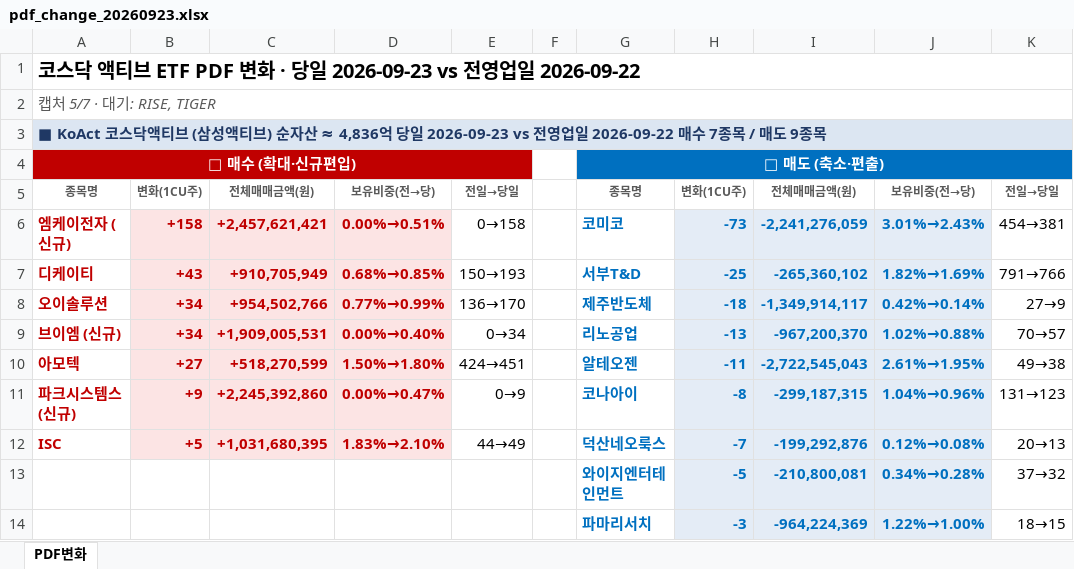
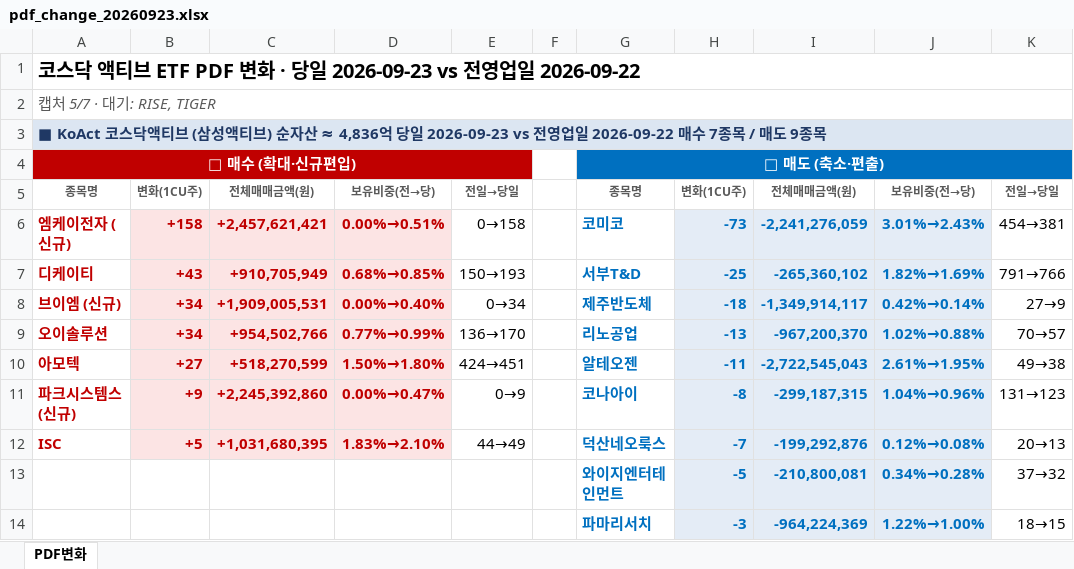
Before and after one commit to unrevr15/etf-reports, an Excel workbook: reports/pdf_change_20260923.xlsx, sheet PDF변화, drawn as a sheet; only a part is shown; values as stored, in another font and other column widths than the file's, no borders; the diff names each change by its address in the sheet, - before the commit and + after, or states it on an @@ line.

```diff
--- a/reports/pdf_change_20260923.xlsx (sheet PDF변화)
+++ b/reports/pdf_change_20260923.xlsx (sheet PDF변화)
-A8: 오이솔루션
+A8: 브이엠 (신규)
-C8: +954,502,766
+C8: +1,909,005,531
-D8: 0.77%→0.99%
+D8: 0.00%→0.40%
-E8: 136→170
+E8: 0→34
-A9: 브이엠 (신규)
+A9: 오이솔루션
-C9: +1,909,005,531
+C9: +954,502,766
-D9: 0.00%→0.40%
+D9: 0.77%→0.99%
-E9: 0→34
+E9: 136→170
```
Also changed, not shown: reports/pdf_rolling5_20260923.xlsx, reports/pdf_weekly_20260923.xlsx, 3 other files.
